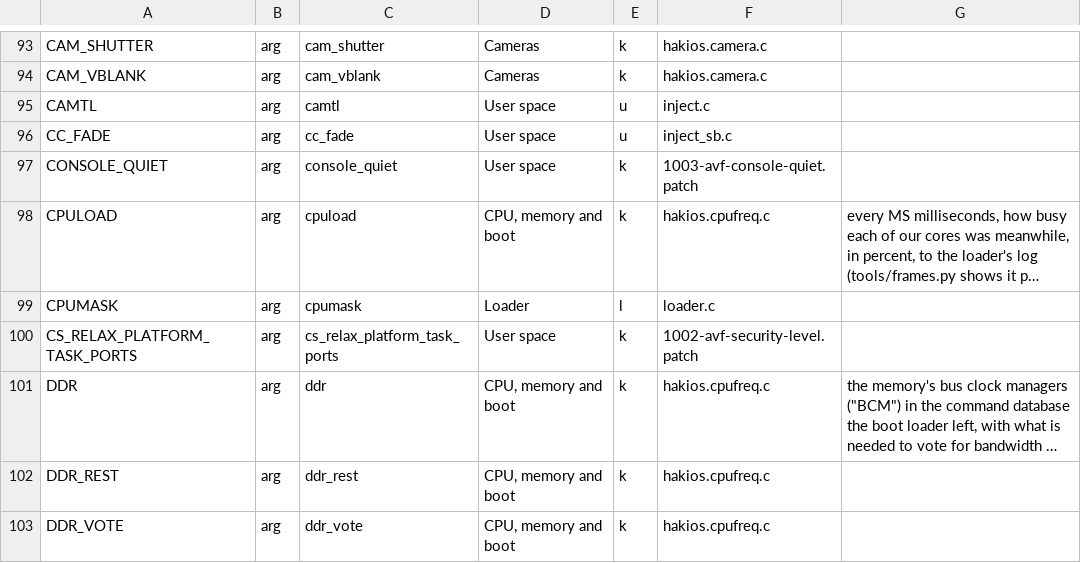
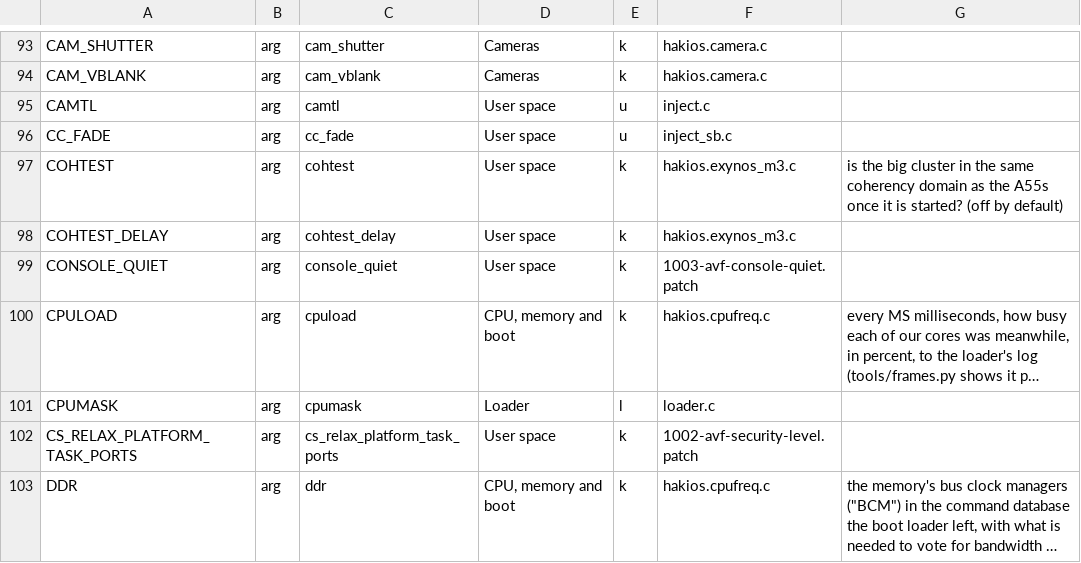
Before and after one commit to Scion-Project/hackios-xnu-kernel, a TSV file: configs/symbols.tsv, drawn as a sheet; only a part is shown, gaps mark what is left out; the shorter side is filled out with more unchanged rows; long unchanged cells end in ….

Commit message:
S9: a screen grab over the USB console (shot N, tools/usb-shot.py) and cohtest=N, a check of the clusters' cache coherency
Since the M3s came up the screen shows tearing, picture errors and text that goes blank and comes back, with no fault
and no GPU error. Two tools for the next run, both off unless asked.

shot [N] (hakios.dwc3.c, the line console, usb_gadget=5): the panel's framebuffer (vinfo, what the display driver
scales onto), every Nth pixel of every Nth row (1-16, default 4: 360x740 from 1440x2960), sent on bulk IN as
"SHOT w h stride rgb888 bytes\n", the pixels, "END\n". The log that came before the command goes out first; what
comes during it waits in the ring and goes out after END, so the two never mix. tools/usb-shot.py sends the
command, reads the blob from the raw tty and writes a PNG (zlib and struct only); --log keeps a log file going.

cohtest=N (hakios.exynos_m3.c, built into the S9's kernel with EXYNOS_M3): N runs, the first cohtest_delay (30) s
after start-up, 30 s apart. One thread bound to each processor reports MPIDR, MIDR, CTR, CLIDR, SCTLR, TCR; then an
A55 and an M3 run nine checks: a cached ping-pong (100000 rounds, release/acquire, 256 bytes of data a round),
dirty lines read across the clusters both ways, cleaning by VA from the other cluster both ways, the M3's own clean,
and invalidation by VA from the A55 under memory changed outside the caches (a GPU's write), with the M3's own
invalidate as the control. Commands, answers and the "memory has it" reads go through a Device alias of the test's
pages, so an incoherent cluster cannot hide or hang the test; each step has a time limit. The head of the file says
what Samsung's kernel shows about the cluster's coherency (nothing of it in the kernel: APM and EL3 bring the
cluster up) and how to read each failure.

Checked: the starlte kernel builds (twice, clean); tools/boot-args.py --check, tools/drivers-check.py and
tools/docs-gen.py --check pass after regenerating; usb-shot.py was run against a fake port (a pty fed a framed blob
with log text around it) and wrote a correct PNG and log. Not run on the phone: neither the shot path through the
DWC3 nor the test has been seen. devices/manifest.conf takes hakios-starlte 95ae75f (README run 30, device.conf).

```diff
--- a/configs/symbols.tsv
+++ b/configs/symbols.tsv
@@ -96,2 +96,4 @@ CAMTL	arg	camtl	User space	u	inject.c
 CC_FADE	arg	cc_fade	User space	u	inject_sb.c	
+COHTEST	arg	cohtest	User space	k	hakios.exynos_m3.c	is the big cluster in the same coherency domain as the A55s once it is started? (off by default)
+COHTEST_DELAY	arg	cohtest_delay	User space	k	hakios.exynos_m3.c	
 CONSOLE_QUIET	arg	console_quiet	User space	k	1003-avf-console-quiet.patch	
```
Also changed, not shown: 9 other files.
